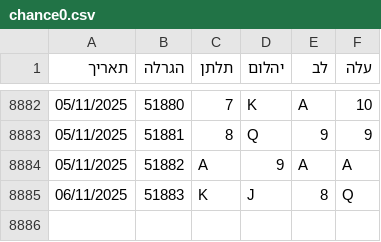
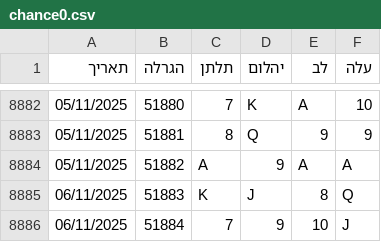
Before and after one commit to laly100/chance-feed, a CSV file: chance0.csv, drawn as a sheet; only a part is shown, gaps mark what is left out; the diff names each change by its address in the sheet, - before the commit and + after, or states it on an @@ line.

```diff
--- a/chance0.csv
+++ b/chance0.csv
+row 8886: 06/11/2025 | 51884 | 7 | 9 | 10 | J
```
Also changed, not shown: mini/latest_1000.csv, mini/latest_2000.csv, 2 other files.
